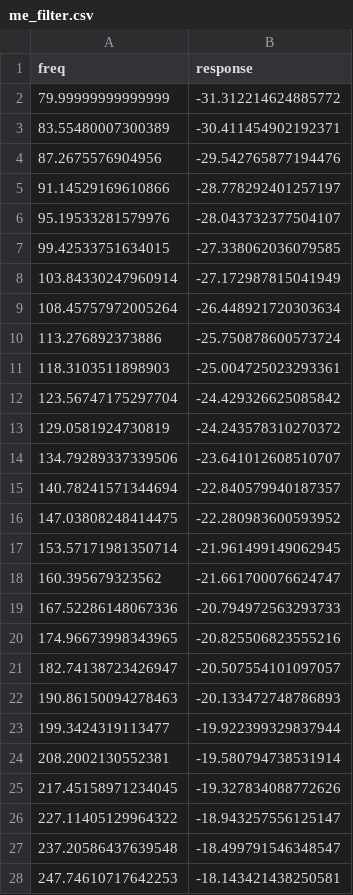
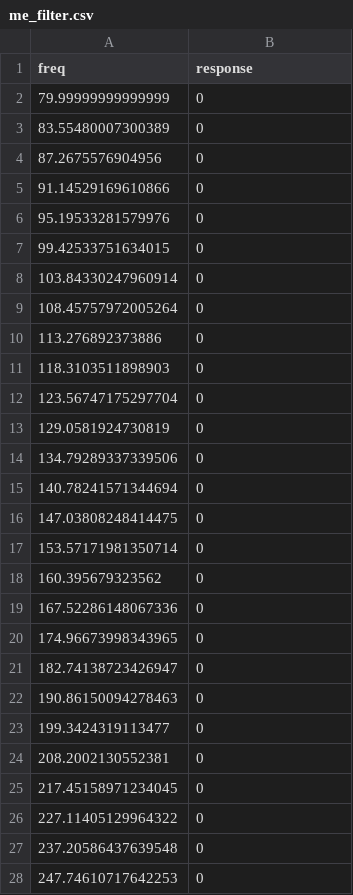
Before and after one commit to mrkrd/cochlea, a CSV file: cochlea/data/me_filter.csv, drawn as a sheet; only a part is shown; the diff covers the shown part only.

```diff
--- a/cochlea/data/me_filter.csv
+++ b/cochlea/data/me_filter.csv
@@ -1,28 +1,28 @@
 freq,response
-79.99999999999999,-31.312214624885772
-83.55480007300389,-30.411454902192371
-87.2675576904956,-29.542765877194476
-91.14529169610866,-28.778292401257197
-95.19533281579976,-28.043732377504107
-99.42533751634015,-27.338062036079585
-103.84330247960914,-27.172987815041949
-108.45757972005264,-26.448921720303634
-113.276892373886,-25.750878600573724
-118.3103511898903,-25.004725023293361
-123.56747175297704,-24.429326625085842
-129.0581924730819,-24.243578310270372
-134.79289337339506,-23.641012608510707
-140.78241571344694,-22.840579940187357
-147.03808248414475,-22.280983600593952
-153.57171981350714,-21.961499149062945
-160.395679323562,-21.661700076624747
-167.52286148067336,-20.794972563293733
-174.96673998343965,-20.825506823555216
-182.74138723426947,-20.507554101097057
-190.86150094278463,-20.133472748786893
-199.3424319113477,-19.922399329837944
-208.2002130552381,-19.580794738531914
-217.45158971234045,-19.327834088772626
-227.11405129964322,-18.943257556125147
-237.20586437639548,-18.499791546348547
-247.74610717642253,-18.143421438250581
+79.99999999999999,0
+83.55480007300389,0
+87.2675576904956,0
+91.14529169610866,0
+95.19533281579976,0
+99.42533751634015,0
+103.84330247960914,0
+108.45757972005264,0
+113.276892373886,0
+118.3103511898903,0
+123.56747175297704,0
+129.0581924730819,0
+134.79289337339506,0
+140.78241571344694,0
+147.03808248414475,0
+153.57171981350714,0
+160.395679323562,0
+167.52286148067336,0
+174.96673998343965,0
+182.74138723426947,0
+190.86150094278463,0
+199.3424319113477,0
+208.2002130552381,0
+217.45158971234045,0
+227.11405129964322,0
+237.20586437639548,0
+247.74610717642253,0
```
Also changed, not shown: 101 edited cells elsewhere in this file, 3 other files.
